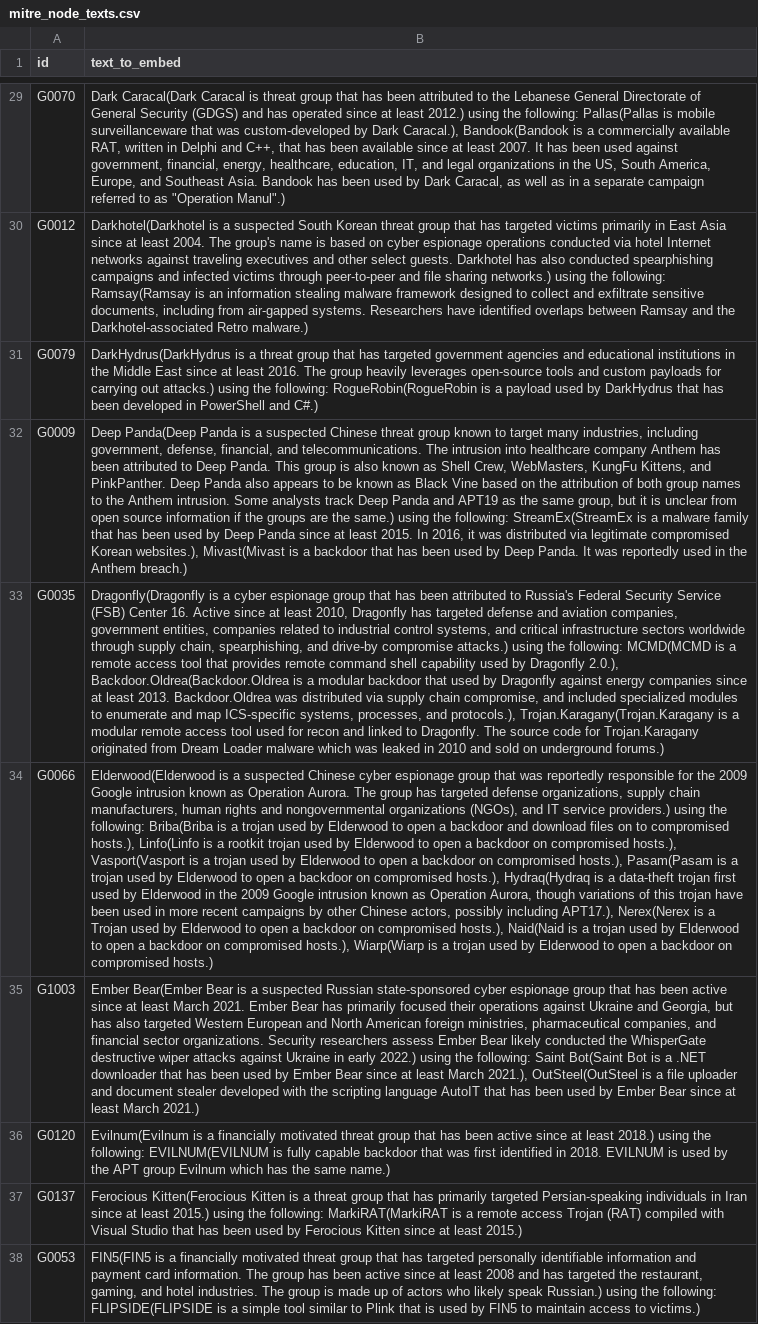
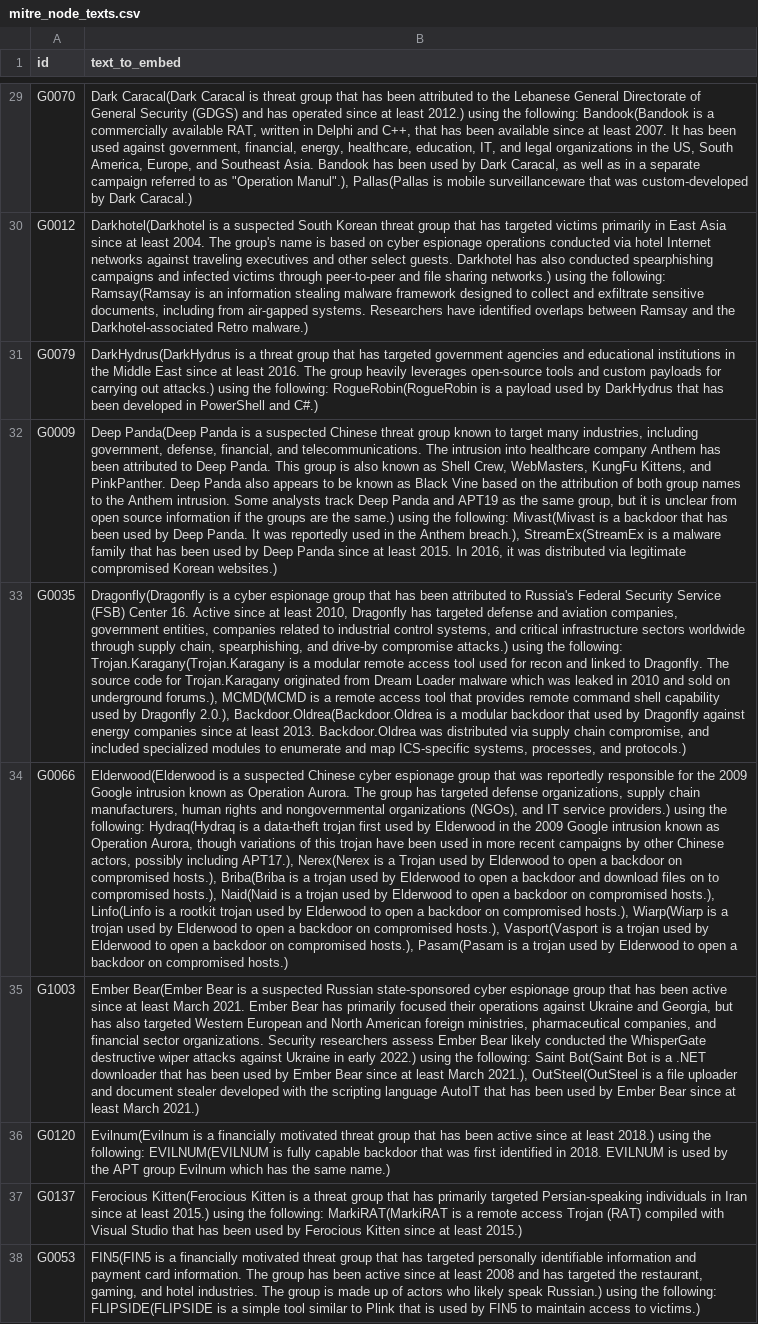
Before and after one commit to Vamsi-Pusapati/KG-link-prediction, a CSV file: mitre_node_texts.csv, drawn as a sheet; only a part is shown, gaps mark what is left out; the diff covers the shown part only; the diff names each change by its address in the sheet, - before the commit and + after, or states it on an @@ line.

```diff
--- a/mitre_node_texts.csv
+++ b/mitre_node_texts.csv
-B29 (text_to_embed): …the following: Pallas(Pallas is mobile surveillanceware that was custom-developed by Dark Caracal.), Bandook(Bandook is a commercially available RAT, written in Delphi and C++, that has been available since at least 2007. It has been used against government, financial, energy, healthcare, education, IT, and legal organizations in the US, South America, Europe, and Southeast Asia. Bandook has been used by Dark Caracal, as well as in a separate campaign referred to as "Operation Manul".)
+B29 (text_to_embed): …the following: Bandook(Bandook is a commercially available RAT, written in Delphi and C++, that has been available since at least 2007. It has been used against government, financial, energy, healthcare, education, IT, and legal organizations in the US, South America, Europe, and Southeast Asia. Bandook has been used by Dark Caracal, as well as in a separate campaign referred to as "Operation Manul".), Pallas(Pallas is mobile surveillanceware that was custom-developed by Dark Caracal.)
-B32 (text_to_embed): …the following: StreamEx(StreamEx is a malware family that has been used by Deep Panda since at least 2015. In 2016, it was distributed via legitimate compromised Korean websites.), Mivast(Mivast is a backdoor that has been used by Deep Panda. It was reportedly used in the Anthem breach.)
+B32 (text_to_embed): …the following: Mivast(Mivast is a backdoor that has been used by Deep Panda. It was reportedly used in the Anthem breach.), StreamEx(StreamEx is a malware family that has been used by Deep Panda since at least 2015. In 2016, it was distributed via legitimate compromised Korean websites.)
-B33 (text_to_embed): …the following: MCMD(MCMD is a remote access tool that provides remote command shell capability used by Dragonfly 2.0.), Backdoor.Oldrea(Backdoor.Oldrea is a modular backdoor that used by Dragonfly against energy companies since at least 2013. Backdoor.Oldrea was distributed via supply chain compromise, and included specialized modules to enumerate and map ICS-specific systems, processes, and protocols.), Trojan.Karagany(Trojan.Karagany is a modular remote access tool used for recon and linked to Dragonfly. The source code for Trojan.Karagany originated from Dream Loader malware which was leaked in 2010 and sold on underground forums.)
+B33 (text_to_embed): …the following: Trojan.Karagany(Trojan.Karagany is a modular remote access tool used for recon and linked to Dragonfly. The source code for Trojan.Karagany originated from Dream Loader malware which was leaked in 2010 and sold on underground forums.), MCMD(MCMD is a remote access tool that provides remote command shell capability used by Dragonfly 2.0.), Backdoor.Oldrea(Backdoor.Oldrea is a modular backdoor that used by Dragonfly against energy companies since at least 2013. Backdoor.Oldrea was distributed via supply chain compromise, and included specialized modules to enumerate and map ICS-specific systems, processes, and protocols.)
-B34 (text_to_embed): …the following: Briba(Briba is a trojan used by Elderwood to open a backdoor and download files on to compromised hosts.), Linfo(Linfo is a rootkit trojan used by Elderwood to open a backdoor on compromised hosts.), Vasport(Vasport is a trojan used by Elderwood to open a backdoor on compromised hosts.), Pasam(Pasam is a trojan used by Elderwood to open a backdoor on compromised hosts.), Hydraq(Hydraq is a data-theft trojan first used by Elderwood in the 2009 Google intrusion known as Operation Aurora, though variations of this trojan have been used in more recent campaigns by other Chinese actors, possibly including APT17.), Nerex(Nerex is a Trojan used by Elderwood to open a backdoor on compromised hosts.), Naid(Naid is a trojan used by Elderwood to open a backdoor on compromised hosts.), Wiarp(Wiarp is a…
+B34 (text_to_embed): …the following: Hydraq(Hydraq is a data-theft trojan first used by Elderwood in the 2009 Google intrusion known as Operation Aurora, though variations of this trojan have been used in more recent campaigns by other Chinese actors, possibly including APT17.), Nerex(Nerex is a Trojan used by Elderwood to open a backdoor on compromised hosts.), Briba(Briba is a trojan used by Elderwood to open a backdoor and download files on to compromised hosts.), Naid(Naid is a trojan used by Elderwood to open a backdoor on compromised hosts.), Linfo(Linfo is a rootkit trojan used by Elderwood to open a backdoor on compromised hosts.), Wiarp(Wiarp is a trojan used by Elderwood to open a backdoor on compromised hosts.), Vasport(Vasport is a trojan used by Elderwood to open a backdoor on compromised hosts.), Pasam(Pasam is a…
```
Also changed, not shown: 45 edited cells elsewhere in this file, 11 other files.
